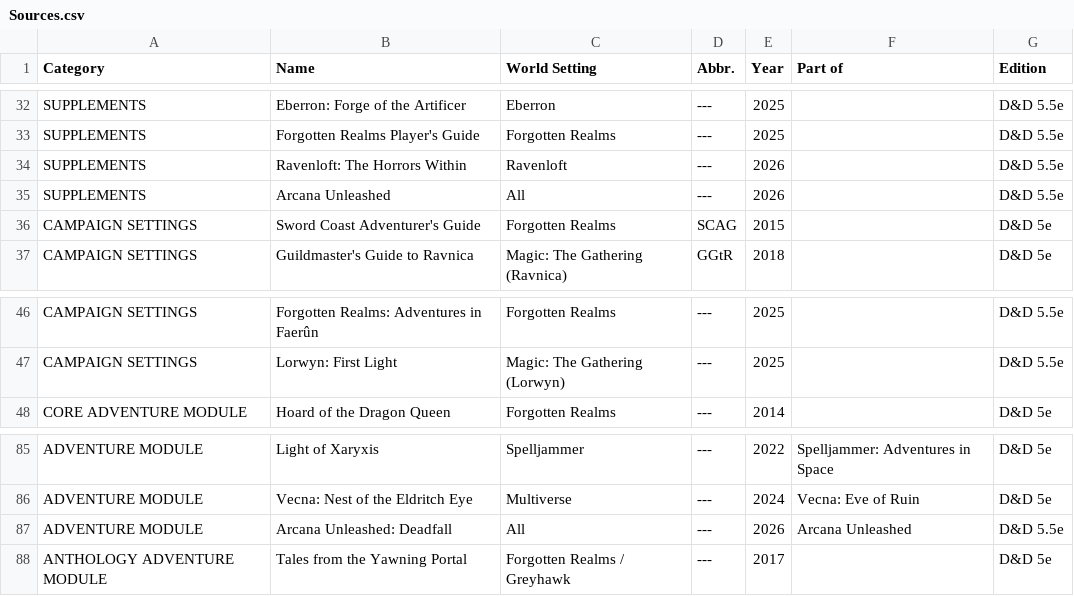
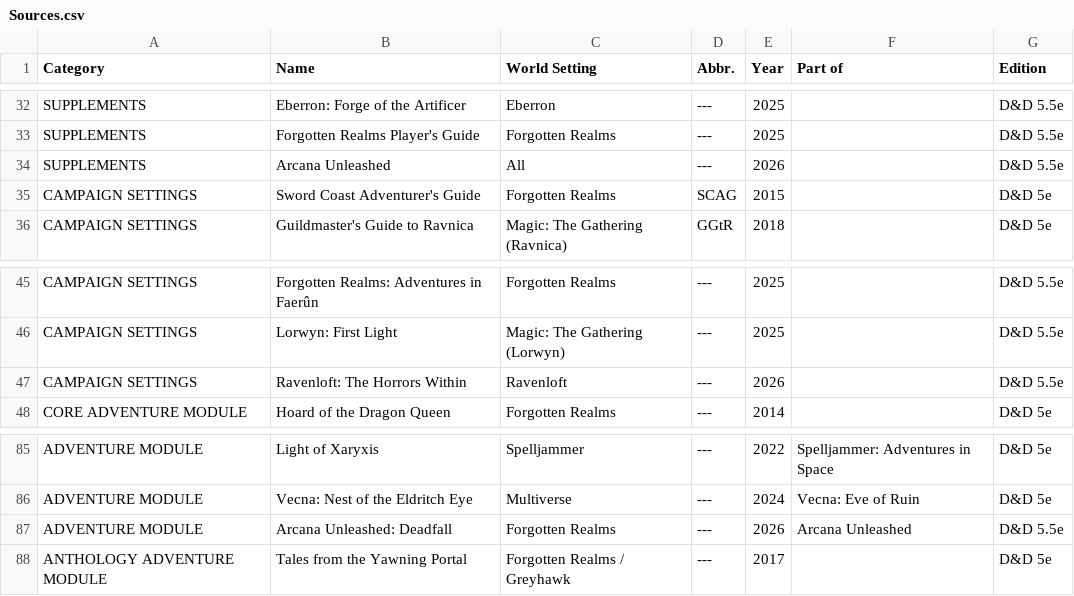
Before and after one commit to DawnGuardian/Matutinal-Forge, a CSV file: 5th-edition/Sources.csv, drawn as a sheet; only a part is shown, gaps mark what is left out.

Commit message:
fix(sources): correct the 2026 entries against the WotC store
Verified the three 2026 rows against the official store and press coverage;
all three books are real, but two details were wrong.

- `Arcana Unleashed: Deadfall` is a Red Wizards of Thay campaign, and Thay
  is in Faerun, so its world setting is Forgotten Realms rather than `All`.
  Its companion rulebook `Arcana Unleashed` is genuinely setting-agnostic
  and stays `All`. Both ship 2026-09-15.
- Move `Ravenloft: The Horrors Within` (released 2026-06-16) from
  SUPPLEMENTS to CAMPAIGN SETTINGS, so it sits beside Van Richten's Guide
  to Ravenloft. WotC bill it as a setting sourcebook; the player options it
  carries do not outweigh that.

Also considered and rejected: `Legends of Greyhawk`. It surfaces on the
store like a book, but it is an organized-play campaign whose adventures are
published by partner studios (Baldman Games, GameConclave, West Coast
Adventurer's Guild), not a WotC-authored book. Its monthly bundles would
also flood the list.

```diff
--- a/5th-edition/Sources.csv
+++ b/5th-edition/Sources.csv
@@ -33,3 +33,2 @@ SUPPLEMENTS,Eberron: Forge of the Artificer,Eberron,---,2025,,D&D 5.5e
 SUPPLEMENTS,Forgotten Realms Player's Guide,Forgotten Realms,---,2025,,D&D 5.5e
-SUPPLEMENTS,Ravenloft: The Horrors Within,Ravenloft,---,2026,,D&D 5.5e
 SUPPLEMENTS,Arcana Unleashed,All,---,2026,,D&D 5.5e
@@ -47,2 +46,3 @@ CAMPAIGN SETTINGS,Forgotten Realms: Adventures in Faerûn,Forgotten Realms,---,2
 CAMPAIGN SETTINGS,Lorwyn: First Light,Magic: The Gathering (Lorwyn),---,2025,,D&D 5.5e
+CAMPAIGN SETTINGS,Ravenloft: The Horrors Within,Ravenloft,---,2026,,D&D 5.5e
 CORE ADVENTURE MODULE,Hoard of the Dragon Queen,Forgotten Realms,---,2014,,D&D 5e
@@ -86,3 +86,3 @@ ADVENTURE MODULE,Light of Xaryxis,Spelljammer,---,2022,Spelljammer: Adventures i
 ADVENTURE MODULE,Vecna: Nest of the Eldritch Eye,Multiverse,---,2024,Vecna: Eve of Ruin,D&D 5e
-ADVENTURE MODULE,Arcana Unleashed: Deadfall,All,---,2026,Arcana Unleashed,D&D 5.5e
+ADVENTURE MODULE,Arcana Unleashed: Deadfall,Forgotten Realms,---,2026,Arcana Unleashed,D&D 5.5e
 ANTHOLOGY ADVENTURE MODULE,Tales from the Yawning Portal,Forgotten Realms / Greyhawk,---,2017,,D&D 5e
```
